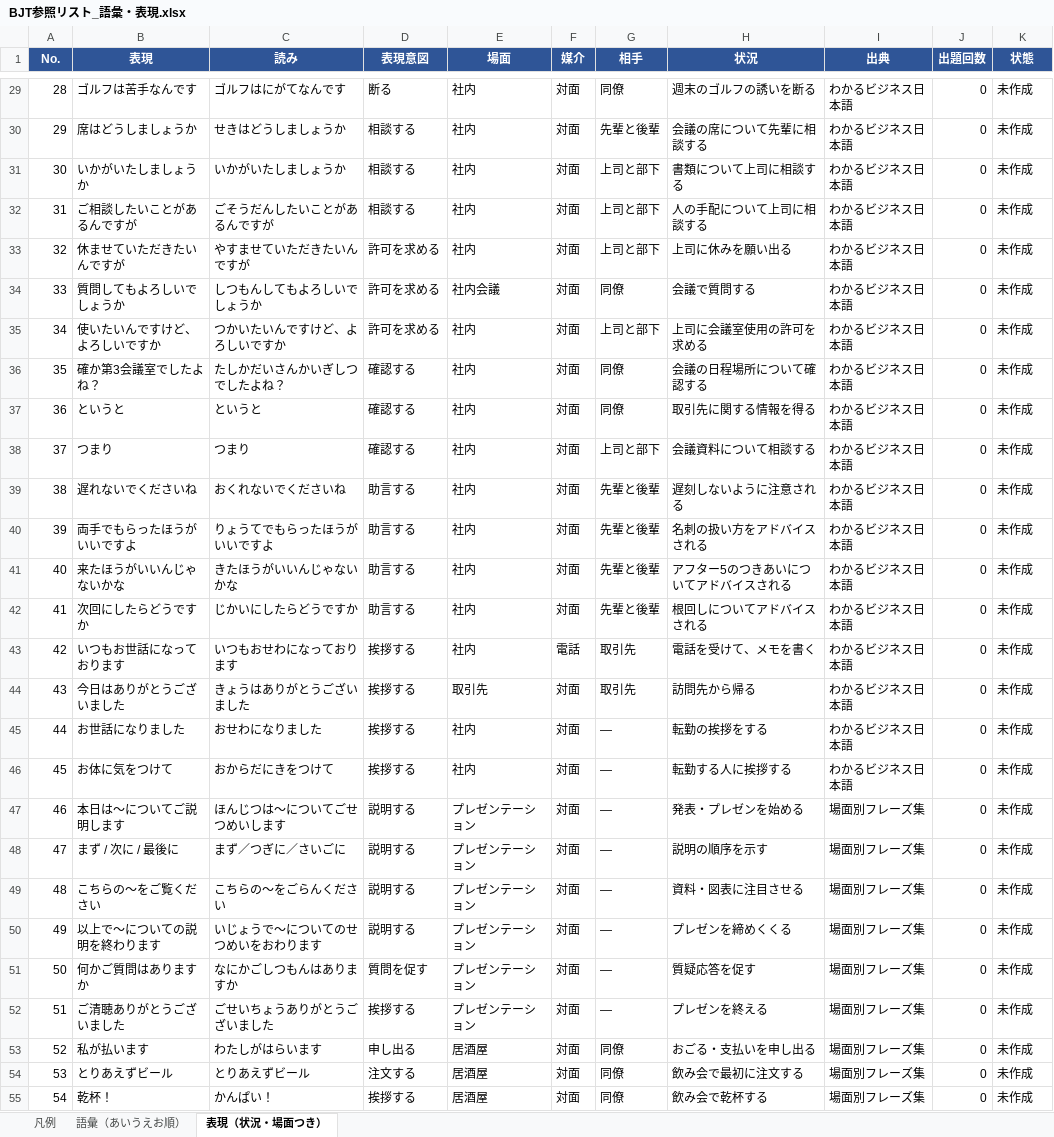
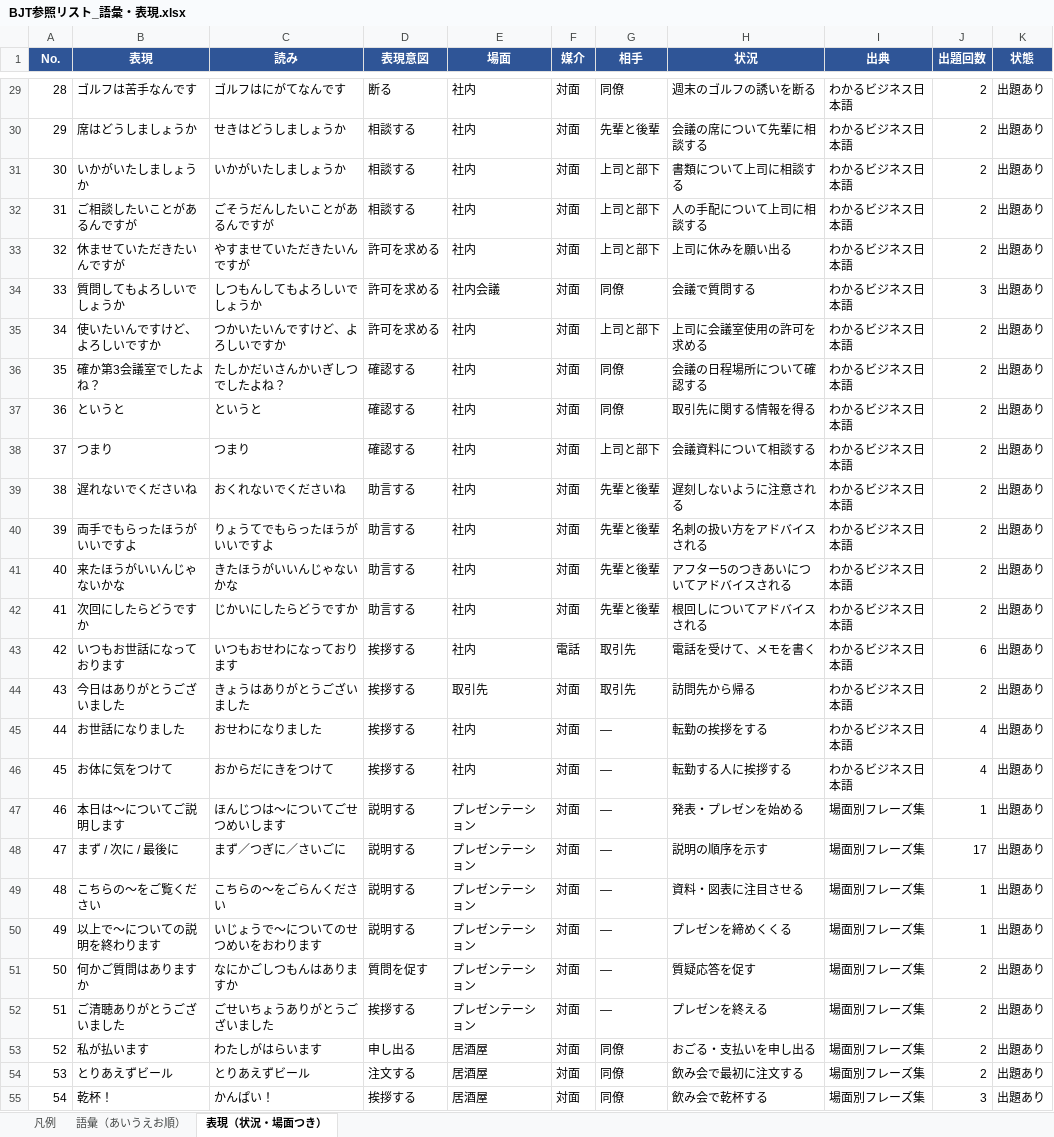
Before and after one commit to MSJPGames/jlpt-practice, an Excel workbook: BJT参照リスト_語彙・表現.xlsx, sheet 表現（状況・場面つき）, drawn as a sheet; only a part is shown, gaps mark what is left out; values as stored, in another font and other column widths than the file's, no borders; the diff covers the shown part only; the diff names each change by its address in the sheet, - before the commit and + after, or states it on an @@ line.

```diff
--- a/BJT参照リスト_語彙・表現.xlsx (sheet 表現（状況・場面つき）)
+++ b/BJT参照リスト_語彙・表現.xlsx (sheet 表現（状況・場面つき）)
-J29:J33 (出題回数): 0
+J29:J33 (出題回数): 2
-K29:K55 (状態): 未作成
+K29:K55 (状態): 出題あり
-J34 (出題回数): 0
+J34 (出題回数): 3
-J35:J42 (出題回数): 0
+J35:J42 (出題回数): 2
-J43 (出題回数): 0
+J43 (出題回数): 6
-J44 (出題回数): 0
+J44 (出題回数): 2
-J45:J46 (出題回数): 0
+J45:J46 (出題回数): 4
-J47 (出題回数): 0
+J47 (出題回数): 1
-J48 (出題回数): 0
+J48 (出題回数): 17
-J49:J50 (出題回数): 0
+J49:J50 (出題回数): 1
-J51:J54 (出題回数): 0
+J51:J54 (出題回数): 2
-J55 (出題回数): 0
+J55 (出題回数): 3
```
Also changed, not shown: 102 edited cells elsewhere in this sheet, sheet 語彙（あいうえお順）, 1 other file.
